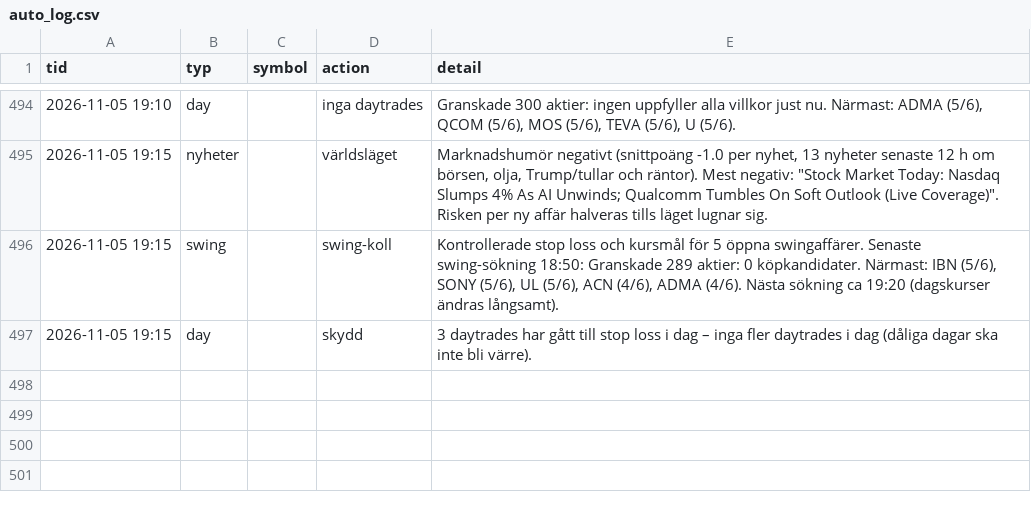
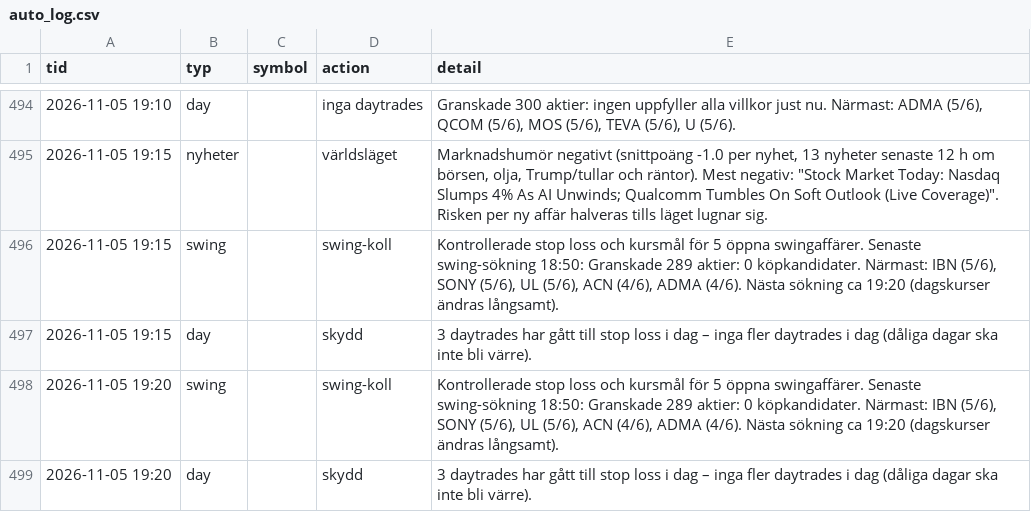
Before and after one commit to danielsorting/us_trading_platform_v2, a CSV file: paper/auto_log.csv, drawn as a sheet; only a part is shown, gaps mark what is left out.

```diff
--- a/paper/auto_log.csv
+++ b/paper/auto_log.csv
@@ -497 +497,3 @@ tid,typ,symbol,action,detail
 2026-11-05 19:15,day,,skydd,3 daytrades har gått till stop loss i dag – inga fler daytrades i dag (dåliga dagar ska inte bli värre).
+2026-11-05 19:20,swing,,swing-koll,"Kontrollerade stop loss och kursmål för 5 öppna swingaffärer. Senaste swing-sökning 18:50: Granskade 289 aktier: 0 köpkandidater. Närmast: IBN (5/6), SONY (5/6), UL (5/6), ACN (4/6), ADMA (4/6). Nästa sökning ca 19:20 (dagskurser ändras långsamt)."
+2026-11-05 19:20,day,,skydd,3 daytrades har gått till stop loss i dag – inga fler daytrades i dag (dåliga dagar ska inte bli värre).
```
Also changed, not shown: 1 other file.
